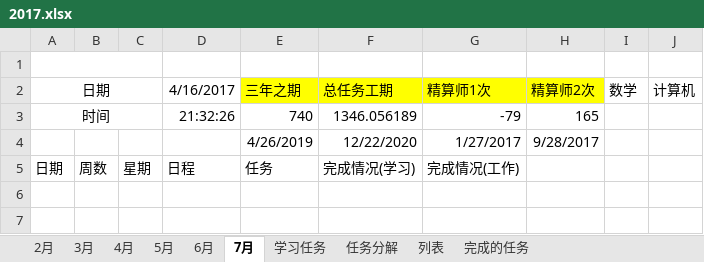
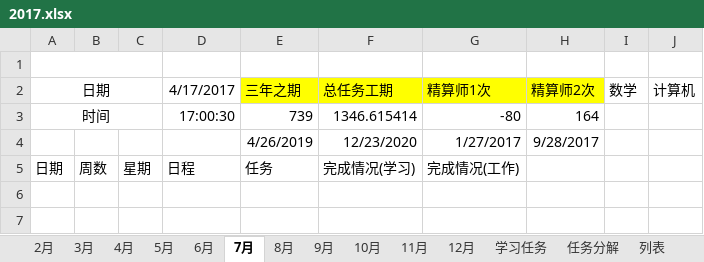
Before and after one commit to guofei9987/plans, an Excel workbook: 2017.xlsx, sheet 7月, drawn as a sheet; only a part is shown; values as stored, in another font and other column widths than the file's, no borders; conditional formats not drawn; the diff names each change by its address in the sheet, - before the commit and + after, or states it on an @@ line.

```diff
--- a/2017.xlsx (sheet 7月)
+++ b/2017.xlsx (sheet 7月)
+sheet tab: 8月
+sheet tab: 9月
+sheet tab: 10月
+sheet tab: 11月
+sheet tab: 12月
-D2: 4/16/2017
+D2: 4/17/2017
-D3: 21:32:26
+D3: 17:00:30
-E3: 740
+E3: 739
-F3: 1346.056189
+F3: 1346.615414
-G3: -79
+G3: -80
-H3: 165
+H3: 164
-F4: 12/22/2020
+F4: 12/23/2020
```
Also changed, not shown: sheet 任务分解, sheet 2月, sheet 3月, sheet 5月, sheet 6月, sheet 4月, 2 more sheets, charts or pictures, 2 other files.
